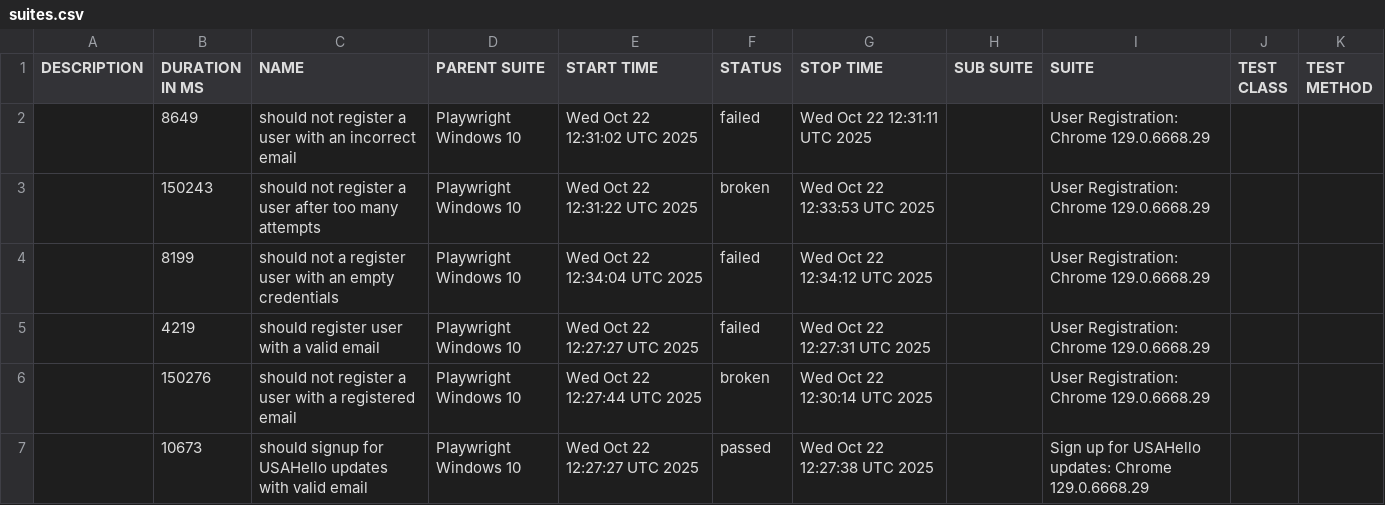
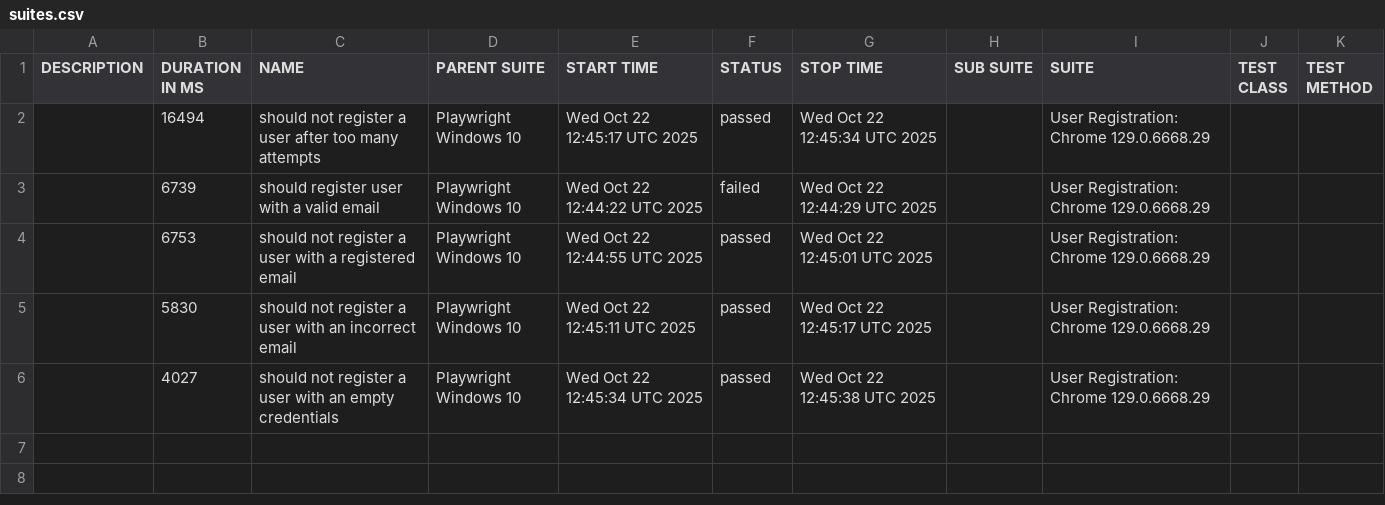
Before and after one commit to netgitqa/QAAssessmentAppService, a CSV file: data/suites.csv, drawn as a sheet.

```diff
--- a/data/suites.csv
+++ b/data/suites.csv
@@ -1,7 +1,6 @@
 "DESCRIPTION","DURATION IN MS","NAME","PARENT SUITE","START TIME","STATUS","STOP TIME","SUB SUITE","SUITE","TEST CLASS","TEST METHOD"
-"","8649","should not register a user with an incorrect email","Playwright Windows 10","Wed Oct 22 12:31:02 UTC 2025","failed","Wed Oct 22 12:31:11 UTC 2025","","User Registration: Chrome 129.0.6668.29","",""
-"","150243","should not register a user after too many attempts","Playwright Windows 10","Wed Oct 22 12:31:22 UTC 2025","broken","Wed Oct 22 12:33:53 UTC 2025","","User Registration: Chrome 129.0.6668.29","",""
-"","8199","should not a register user with an empty credentials","Playwright Windows 10","Wed Oct 22 12:34:04 UTC 2025","failed","Wed Oct 22 12:34:12 UTC 2025","","User Registration: Chrome 129.0.6668.29","",""
-"","4219","should register user with a valid email","Playwright Windows 10","Wed Oct 22 12:27:27 UTC 2025","failed","Wed Oct 22 12:27:31 UTC 2025","","User Registration: Chrome 129.0.6668.29","",""
-"","150276","should not register a user with a registered email","Playwright Windows 10","Wed Oct 22 12:27:44 UTC 2025","broken","Wed Oct 22 12:30:14 UTC 2025","","User Registration: Chrome 129.0.6668.29","",""
-"","10673","should signup for USAHello updates with valid email","Playwright Windows 10","Wed Oct 22 12:27:27 UTC 2025","passed","Wed Oct 22 12:27:38 UTC 2025","","Sign up for USAHello updates: Chrome 129.0.6668.29","",""
+"","16494","should not register a user after too many attempts","Playwright Windows 10","Wed Oct 22 12:45:17 UTC 2025","passed","Wed Oct 22 12:45:34 UTC 2025","","User Registration: Chrome 129.0.6668.29","",""
+"","6739","should register user with a valid email","Playwright Windows 10","Wed Oct 22 12:44:22 UTC 2025","failed","Wed Oct 22 12:44:29 UTC 2025","","User Registration: Chrome 129.0.6668.29","",""
+"","6753","should not register a user with a registered email","Playwright Windows 10","Wed Oct 22 12:44:55 UTC 2025","passed","Wed Oct 22 12:45:01 UTC 2025","","User Registration: Chrome 129.0.6668.29","",""
+"","5830","should not register a user with an incorrect email","Playwright Windows 10","Wed Oct 22 12:45:11 UTC 2025","passed","Wed Oct 22 12:45:17 UTC 2025","","User Registration: Chrome 129.0.6668.29","",""
+"","4027","should not register a user with an empty credentials","Playwright Windows 10","Wed Oct 22 12:45:34 UTC 2025","passed","Wed Oct 22 12:45:38 UTC 2025","","User Registration: Chrome 129.0.6668.29","",""
```
Also changed, not shown: 38 other files.
